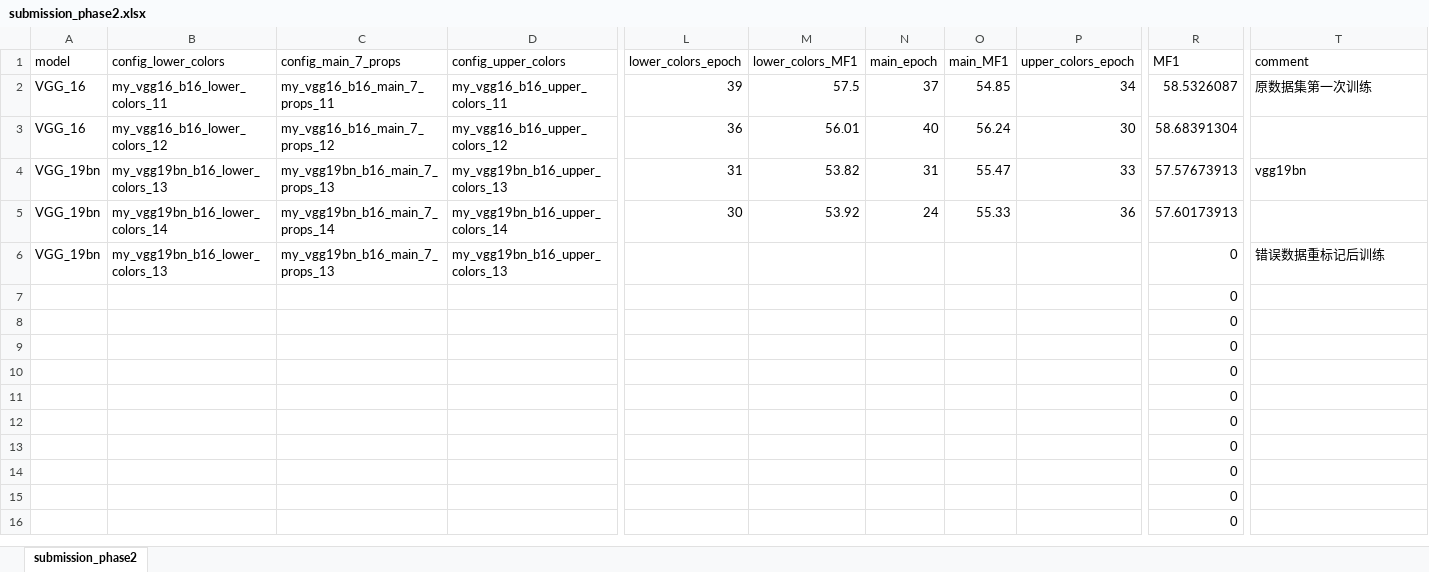
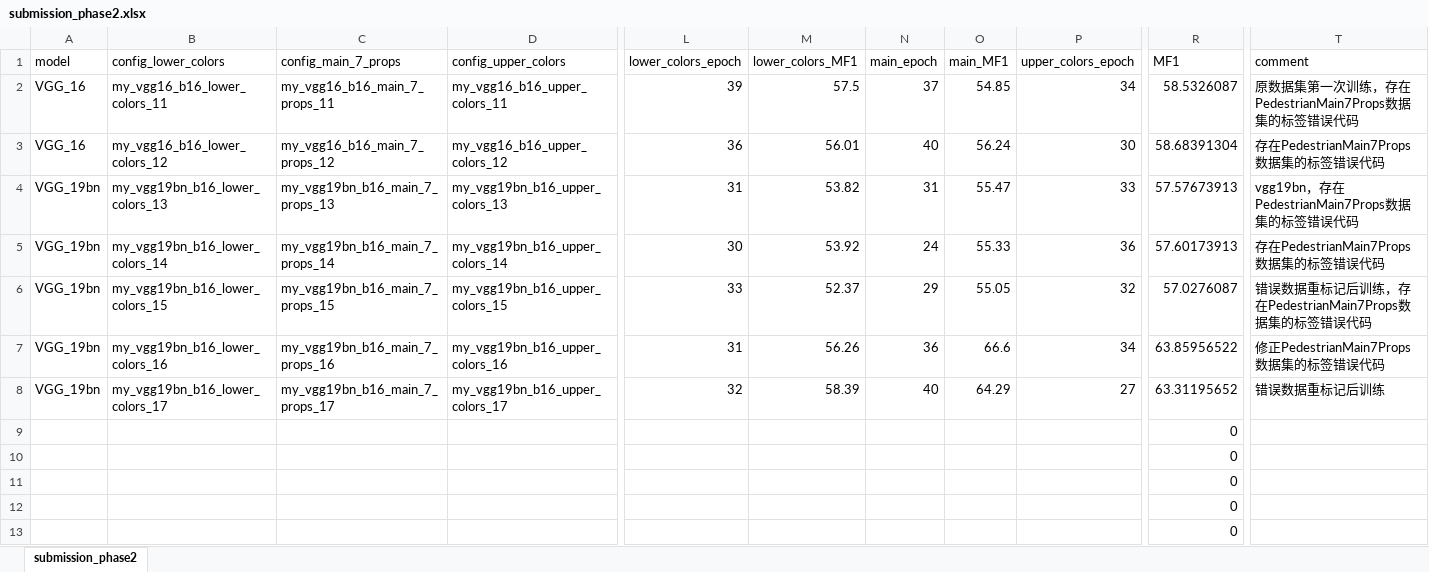
Before and after one commit to LuooChen/mmclassification, an Excel workbook: pedestrian_documents/submission_phase2.xlsx, sheet submission_phase2, drawn as a sheet; only a part is shown, gaps mark what is left out; the shorter side is filled out with more unchanged rows; values as stored, in another font and other column widths than the file's, no borders; removed rows and columns are numbered as before the commit, all else as after; rows hold the shown columns only; the diff covers the shown part only; the diff names each change by its address in the sheet, - before the commit and + after, or states it on an @@ line.

Commit message:
docs: update submission_phase2

```diff
--- a/pedestrian_documents/submission_phase2.xlsx (sheet submission_phase2)
+++ b/pedestrian_documents/submission_phase2.xlsx (sheet submission_phase2)
-T2 (comment): 原数据集第一次训练
+T2 (comment): 原数据集第一次训练，存在PedestrianMain7Props数据集的标签错误代码
-T3 (comment): (empty)
+T3 (comment): 存在PedestrianMain7Props数据集的标签错误代码
-T4 (comment): vgg19bn
+T4 (comment): vgg19bn，存在PedestrianMain7Props数据集的标签错误代码
-T5 (comment): (empty)
+T5 (comment): 存在PedestrianMain7Props数据集的标签错误代码
+row 6: VGG_19bn | my_vgg19bn_b16_lower_colors_15 | my_vgg19bn_b16_main_7_props_15 | my_vgg19bn_b16_upper_colors_15 | 33 | 52.37 | 29 | 55.05 | 32 | 57.0276087 | 错误数据重标记后训练，存在PedestrianMain7Props数据集的标签错误代码
+row 7: VGG_19bn | my_vgg19bn_b16_lower_colors_16 | my_vgg19bn_b16_main_7_props_16 | my_vgg19bn_b16_upper_colors_16 | 31 | 56.26 | 36 | 66.6 | 34 | 63.85956522 | 修正PedestrianMain7Props数据集的标签错误代码
-B8 (config_lower_colors): my_vgg19bn_b16_lower_colors_13
+B8 (config_lower_colors): my_vgg19bn_b16_lower_colors_17
-C8 (config_main_7_props): my_vgg19bn_b16_main_7_props_13
+C8 (config_main_7_props): my_vgg19bn_b16_main_7_props_17
-D8 (config_upper_colors): my_vgg19bn_b16_upper_colors_13
+D8 (config_upper_colors): my_vgg19bn_b16_upper_colors_17
-L8 (lower_colors_epoch): (empty)
+L8 (lower_colors_epoch): 32
-M8 (lower_colors_MF1): (empty)
+M8 (lower_colors_MF1): 58.39
-N8 (main_epoch): (empty)
+N8 (main_epoch): 40
-O8 (main_MF1): (empty)
+O8 (main_MF1): 64.29
-P8 (upper_colors_epoch): (empty)
+P8 (upper_colors_epoch): 27
-R8 (MF1): 0
+R8 (MF1): 63.31195652
-row 7:  |  |  |  |  |  |  |  |  | 0
-row 8:  |  |  |  |  |  |  |  |  | 0
```
Also changed, not shown: 2 edited cells elsewhere in this sheet.
